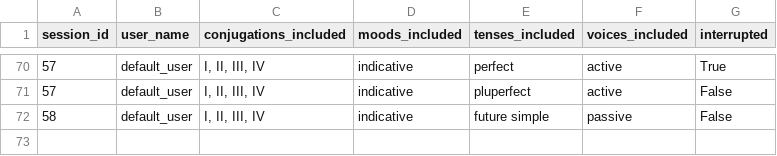
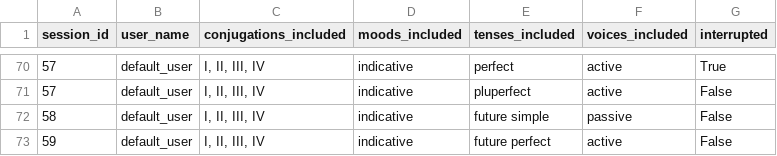
Before and after one commit to PawFran/lang-learning, a CSV file: vocabulary/db/conjugation_exercise_session_metadata.csv, drawn as a sheet; only a part is shown, gaps mark what is left out.

```diff
--- a/vocabulary/db/conjugation_exercise_session_metadata.csv
+++ b/vocabulary/db/conjugation_exercise_session_metadata.csv
@@ -72 +72,2 @@ session_id;user_name;conjugations_included;moods_included;tenses_included;voices
 58;default_user;I, II, III, IV;indicative;future simple;passive;False
+59;default_user;I, II, III, IV;indicative;future perfect;active;False
```
Also changed, not shown: vocabulary/db/conjugation_exercise_results.csv.
